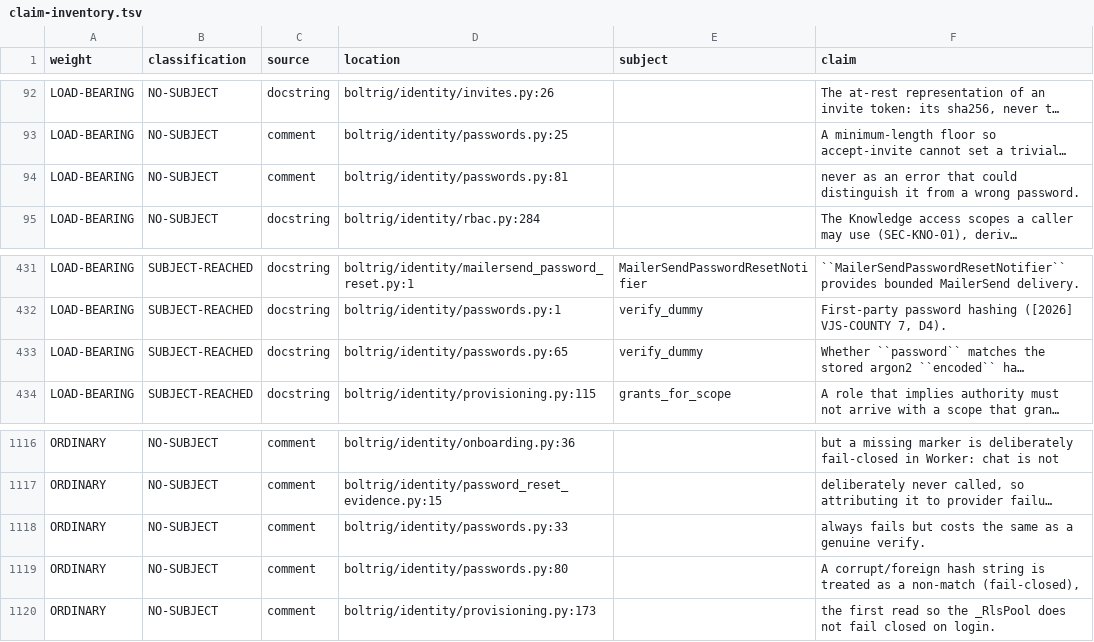
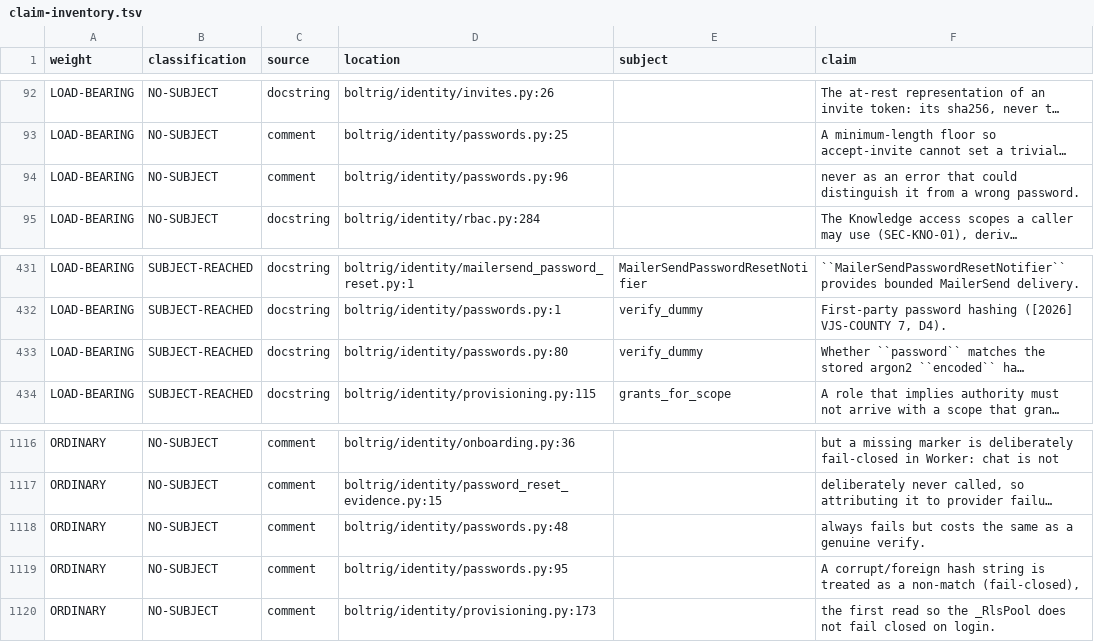
Before and after one commit to wlilley93/boltrig, a TSV file: docs/claim-inventory.tsv, drawn as a sheet; only a part is shown, gaps mark what is left out; long unchanged cells end in …; the diff names each change by its address in the sheet, - before the commit and + after, or states it on an @@ line.

```diff
--- a/docs/claim-inventory.tsv
+++ b/docs/claim-inventory.tsv
-D94 (location): boltrig/identity/passwords.py:81
+D94 (location): boltrig/identity/passwords.py:96
-D433 (location): boltrig/identity/passwords.py:65
+D433 (location): boltrig/identity/passwords.py:80
-D1118 (location): boltrig/identity/passwords.py:33
+D1118 (location): boltrig/identity/passwords.py:48
-D1119 (location): boltrig/identity/passwords.py:80
+D1119 (location): boltrig/identity/passwords.py:95
```
Also changed, not shown: 2 other files.
